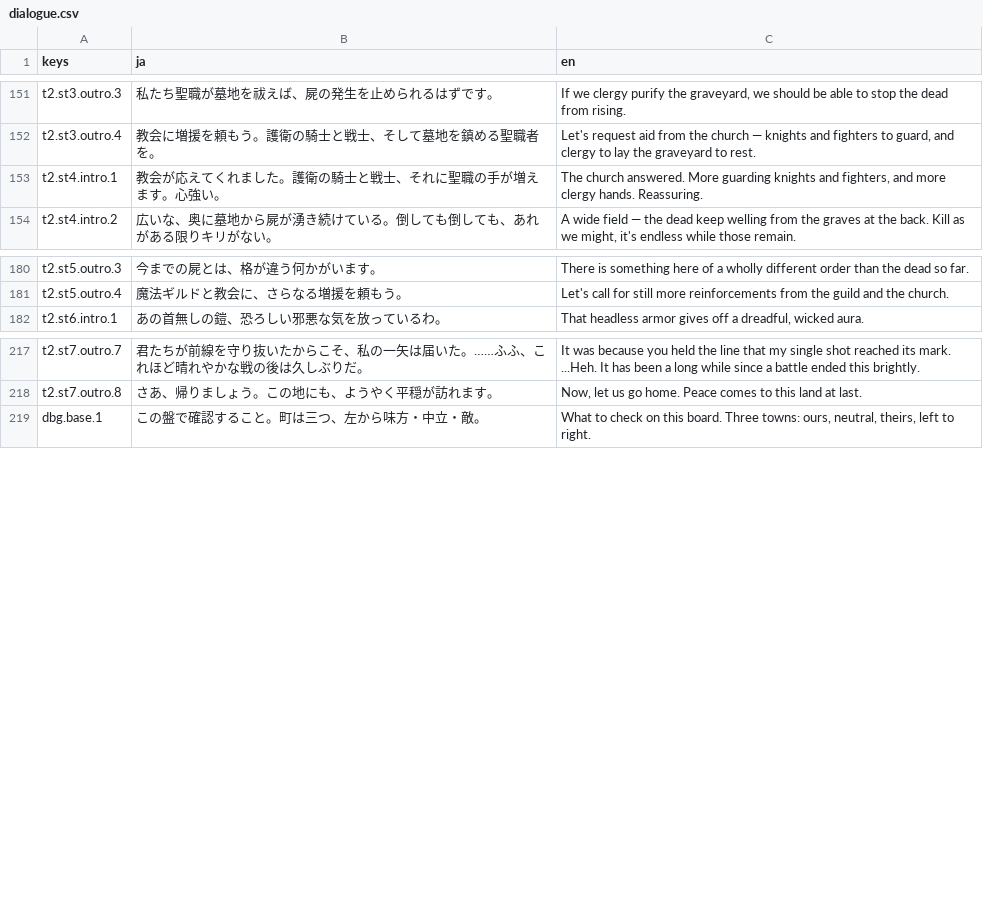
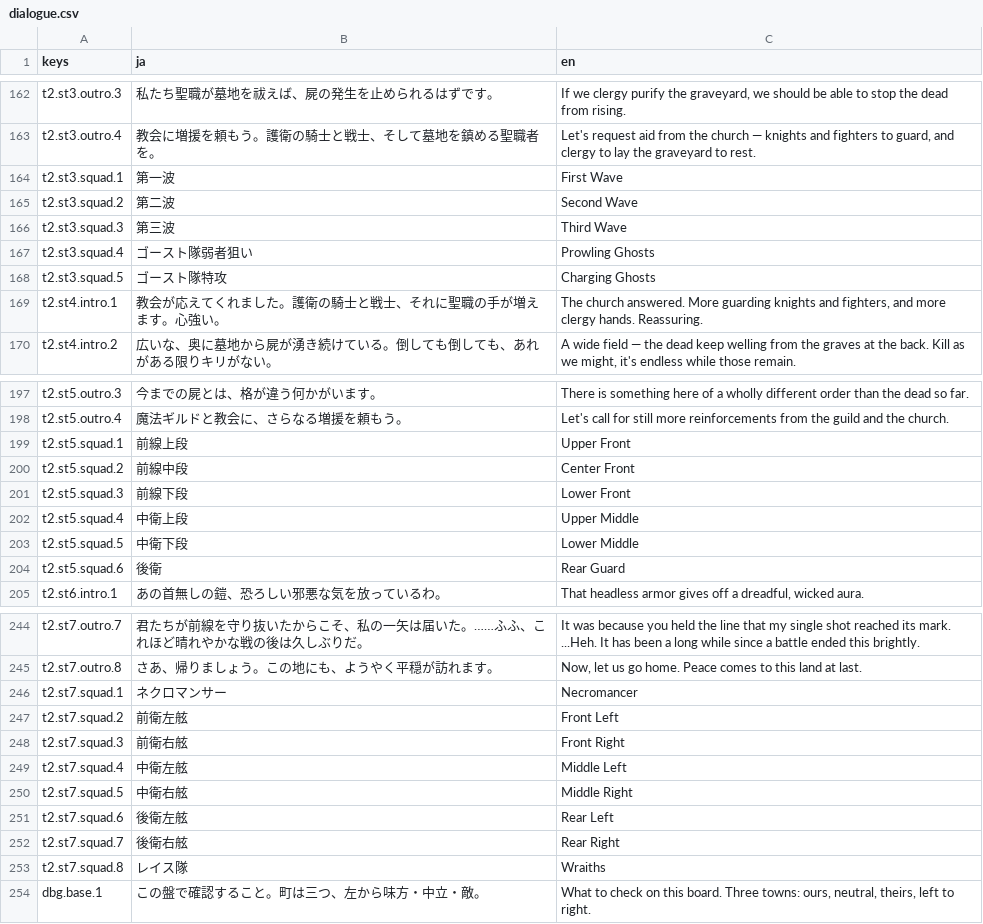
Before and after one commit to sway11466/senaris, a CSV file: godot/data/i18n/dialogue.csv, drawn as a sheet; only a part is shown, gaps mark what is left out; the diff covers the shown part only.

```diff
--- a/godot/data/i18n/dialogue.csv
+++ b/godot/data/i18n/dialogue.csv
@@ -152,2 +163,7 @@ t2.st3.outro.3,私たち聖職が墓地を祓えば、屍の発生を止めら
 t2.st3.outro.4,教会に増援を頼もう。護衛の騎士と戦士、そして墓地を鎮める聖職者を。,"Let's request aid from the church — knights and fighters to guard, and clergy to lay the graveyard to rest."
+t2.st3.squad.1,第一波,First Wave
+t2.st3.squad.2,第二波,Second Wave
+t2.st3.squad.3,第三波,Third Wave
+t2.st3.squad.4,ゴースト隊弱者狙い,Prowling Ghosts
+t2.st3.squad.5,ゴースト隊特攻,Charging Ghosts
 t2.st4.intro.1,教会が応えてくれました。護衛の騎士と戦士、それに聖職の手が増えます。心強い。,"The church answered. More guarding knights and fighters, and more clergy hands. Reassuring."
@@ -181,2 +198,8 @@ t2.st5.outro.3,今までの屍とは、格が違う何かがいます。,"There
 t2.st5.outro.4,魔法ギルドと教会に、さらなる増援を頼もう。,"Let's call for still more reinforcements from the guild and the church."
+t2.st5.squad.1,前線上段,Upper Front
+t2.st5.squad.2,前線中段,Center Front
+t2.st5.squad.3,前線下段,Lower Front
+t2.st5.squad.4,中衛上段,Upper Middle
+t2.st5.squad.5,中衛下段,Lower Middle
+t2.st5.squad.6,後衛,Rear Guard
 t2.st6.intro.1,あの首無しの鎧、恐ろしい邪悪な気を放っているわ。,"That headless armor gives off a dreadful, wicked aura."
@@ -218,2 +245,10 @@ t2.st7.outro.7,君たちが前線を守り抜いたからこそ、私の一矢
 t2.st7.outro.8,さあ、帰りましょう。この地にも、ようやく平穏が訪れます。,"Now, let us go home. Peace comes to this land at last."
+t2.st7.squad.1,ネクロマンサー,Necromancer
+t2.st7.squad.2,前衛左舷,Front Left
+t2.st7.squad.3,前衛右舷,Front Right
+t2.st7.squad.4,中衛左舷,Middle Left
+t2.st7.squad.5,中衛右舷,Middle Right
+t2.st7.squad.6,後衛左舷,Rear Left
+t2.st7.squad.7,後衛右舷,Rear Right
+t2.st7.squad.8,レイス隊,Wraiths
 dbg.base.1,この盤で確認すること。町は三つ、左から味方・中立・敵。,"What to check on this board. Three towns: ours, neutral, theirs, left to right."
```
Also changed, not shown: 42 added rows elsewhere in this file, 21 other files.
